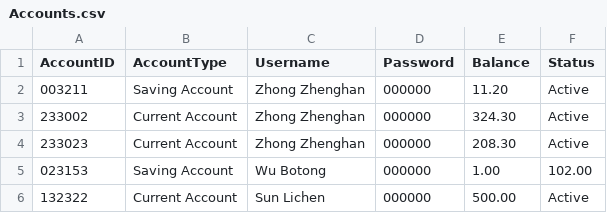
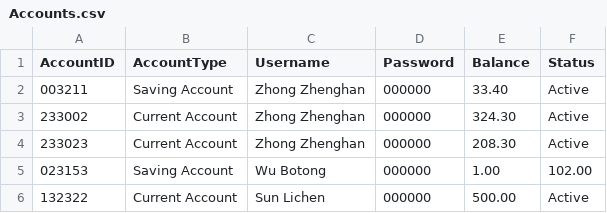
Before and after one commit to buptxinghan/Virtual-Bank-for-Kids, a CSV file: VirtualBankV2/src/Data/Accounts.csv, drawn as a sheet.

```diff
--- a/VirtualBankV2/src/Data/Accounts.csv
+++ b/VirtualBankV2/src/Data/Accounts.csv
@@ -1,3 +1,3 @@
 AccountID,AccountType,Username,Password,Balance,Status
-003211,Saving Account,Zhong Zhenghan,000000,11.20,Active
+003211,Saving Account,Zhong Zhenghan,000000,33.40,Active
 233002,Current Account,Zhong Zhenghan,000000,324.30,Active
```
Also changed, not shown: VirtualBankV2/src/Data/Transactions.csv, 1 other file.
